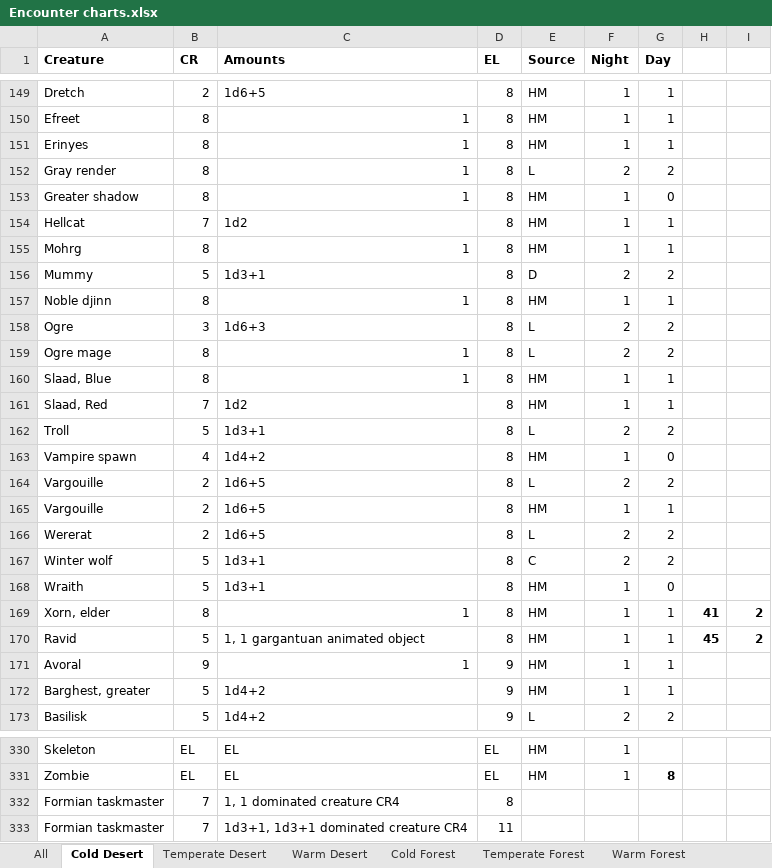
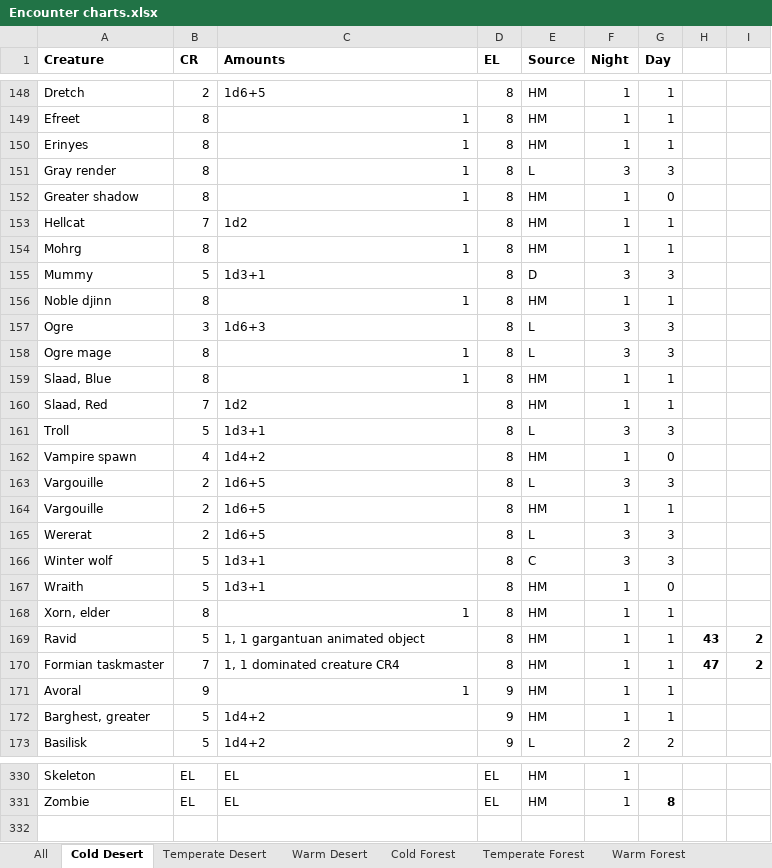
Before and after one commit to DnDGen/EncounterGen, an Excel workbook: Encounter charts.xlsx, sheet Cold Desert, drawn as a sheet; only a part is shown, gaps mark what is left out; values as stored, in another font and other column widths than the file's, no borders; 1 other sheet too large or unreadable and not compared; removed rows and columns are numbered as before the commit, all else as after; the diff covers the shown part only; the diff names each change by its address in the sheet, - before the commit and + after, or states it on an @@ line.

Commit message:
Excel updated
* Formian taskmaster all correct in excel
* Need to update xml tables and tests

```diff
--- a/Encounter charts.xlsx (sheet Cold Desert)
+++ b/Encounter charts.xlsx (sheet Cold Desert)
-F151 (Night): 2
+F151 (Night): 3
-G151 (Day): 2
+G151 (Day): 3
-F155 (Night): 2
+F155 (Night): 3
-G155 (Day): 2
+G155 (Day): 3
-F157:F158 (Night): 2
+F157:F158 (Night): 3
-G157:G158 (Day): 2
+G157:G158 (Day): 3
-F161 (Night): 2
+F161 (Night): 3
-G161 (Day): 2
+G161 (Day): 3
-F163 (Night): 2
+F163 (Night): 3
-G163 (Day): 2
+G163 (Day): 3
-F165:F166 (Night): 2
+F165:F166 (Night): 3
-G165:G166 (Day): 2
+G165:G166 (Day): 3
-H168: 41
+H168: (empty)
-I168: 2
+I168: (empty)
-H169: 45
+H169: 43
+row 170: Formian taskmaster | 7 | 1, 1 dominated creature CR4 | 8 | HM | 1 | 1 | 47 | 2
-row 332: Formian taskmaster | 7 | 1, 1 dominated creature CR4 | 8
-row 333: Formian taskmaster | 7 | 1d3+1, 1d3+1 dominated creature CR4 | 11
```
Also changed, not shown: 1 added row, 2 removed rows and 48 edited cells elsewhere in this sheet, sheet Warm Forest, sheet Temperate Mountains, sheet Cold Hills, sheet Cold Forest, sheet Temperate Swamp, sheet Cold Mountains, 11 more sheets, formulas that keep their value, 2 other files.
